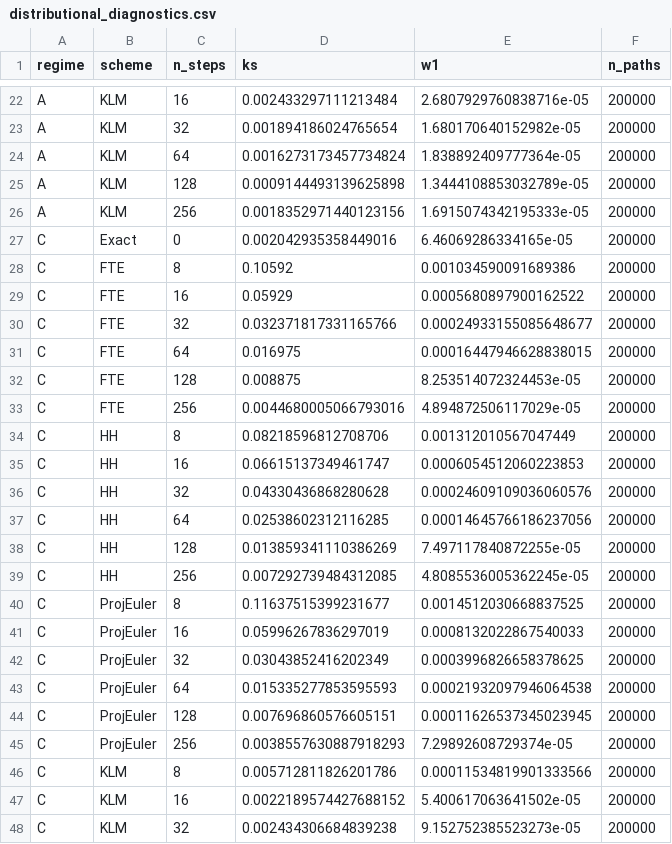
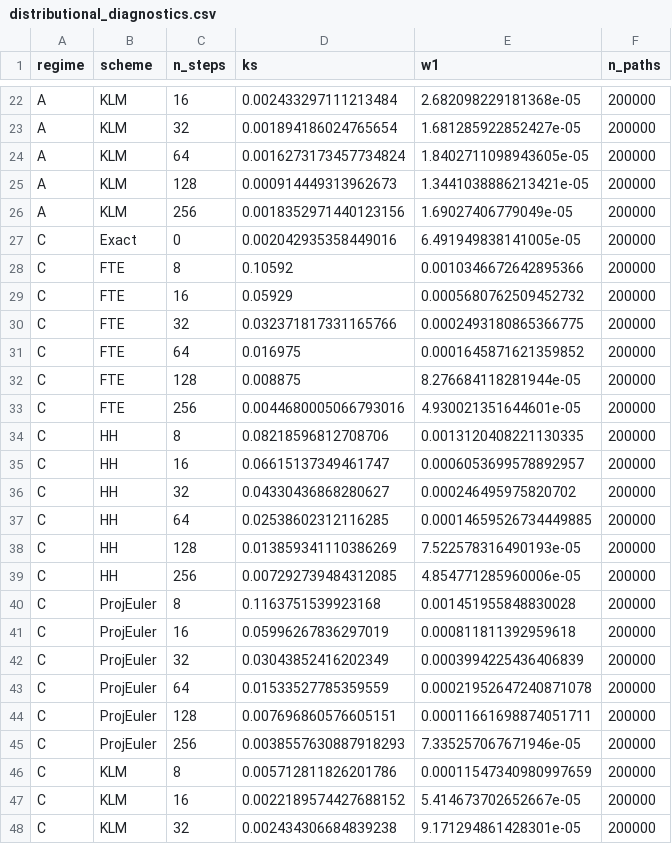
Before and after one commit to lukemurray01/CIR_MSc_2025-26, a CSV file: results/distributional_diagnostics.csv, drawn as a sheet; only a part is shown, gaps mark what is left out; the diff covers the shown part only; the diff names each change by its address in the sheet, - before the commit and + after, or states it on an @@ line.

```diff
--- a/results/distributional_diagnostics.csv
+++ b/results/distributional_diagnostics.csv
-E22 (w1): 2.6807929760838716e-05
+E22 (w1): 2.682098229181368e-05
-E23 (w1): 1.680170640152982e-05
+E23 (w1): 1.681285922852427e-05
-E24 (w1): 1.838892409777364e-05
+E24 (w1): 1.8402711098943605e-05
-D25 (ks): 0.0009144493139625898
+D25 (ks): 0.000914449313962673
-E25 (w1): 1.3444108853032789e-05
+E25 (w1): 1.3441038886213421e-05
-E26 (w1): 1.6915074342195333e-05
+E26 (w1): 1.69027406779049e-05
-E27 (w1): 6.46069286334165e-05
+E27 (w1): 6.491949838141005e-05
-E28 (w1): 0.001034590091689386
+E28 (w1): 0.0010346672642895366
-E29 (w1): 0.0005680897900162522
+E29 (w1): 0.0005680762509452732
-E30 (w1): 0.00024933155085648677
+E30 (w1): 0.0002493180865366775
-E31 (w1): 0.00016447946628838015
+E31 (w1): 0.0001645871621359852
-E32 (w1): 8.253514072324453e-05
+E32 (w1): 8.276684118281944e-05
-E33 (w1): 4.894872506117029e-05
+E33 (w1): 4.930021351644601e-05
-E34 (w1): 0.001312010567047449
+E34 (w1): 0.0013120408221130335
-E35 (w1): 0.0006054512060223853
+E35 (w1): 0.0006053699578892957
-D36 (ks): 0.04330436868280628
+D36 (ks): 0.04330436868280627
-E36 (w1): 0.00024609109036060576
+E36 (w1): 0.000246495975820702
-E37 (w1): 0.00014645766186237056
+E37 (w1): 0.00014659526734449885
-E38 (w1): 7.497117840872255e-05
+E38 (w1): 7.522578316490193e-05
-E39 (w1): 4.8085536005362245e-05
+E39 (w1): 4.854771285960006e-05
-D40 (ks): 0.11637515399231677
+D40 (ks): 0.1163751539923168
-E40 (w1): 0.0014512030668837525
+E40 (w1): 0.001451955848830028
-E41 (w1): 0.0008132022867540033
+E41 (w1): 0.000811811392959618
-E42 (w1): 0.0003996826658378625
+E42 (w1): 0.0003994225436406839
-D43 (ks): 0.015335277853595593
+D43 (ks): 0.01533527785359559
-E43 (w1): 0.00021932097946064538
+E43 (w1): 0.00021952647240871078
-E44 (w1): 0.00011626537345023945
+E44 (w1): 0.00011661698874051711
-E45 (w1): 7.29892608729374e-05
+E45 (w1): 7.335257067671946e-05
-E46 (w1): 0.00011534819901333566
+E46 (w1): 0.00011547340980997659
-E47 (w1): 5.400617063641502e-05
+E47 (w1): 5.414673702652667e-05
-E48 (w1): 9.152752385523273e-05
+E48 (w1): 9.171294861428301e-05
```
Also changed, not shown: 75 edited cells elsewhere in this file, 2 other files.
